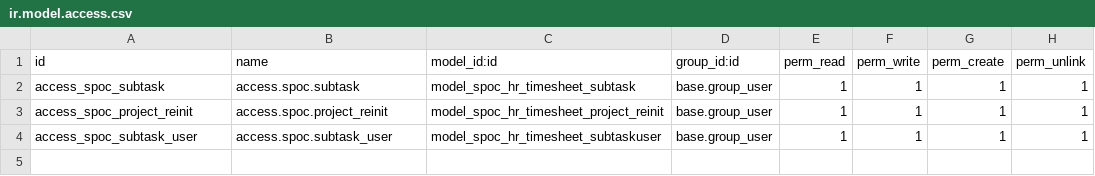
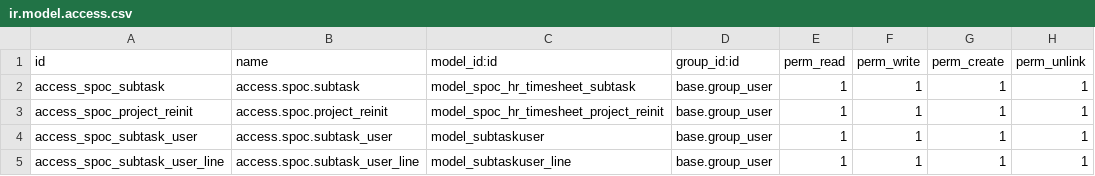
Before and after one commit to profispoc/spoc_hr_timesheet, a CSV file: security/ir.model.access.csv, drawn as a sheet.

```diff
--- a/security/ir.model.access.csv
+++ b/security/ir.model.access.csv
@@ -3,2 +3,3 @@ access_spoc_subtask,access.spoc.subtask,model_spoc_hr_timesheet_subtask,base.gro
 access_spoc_project_reinit,access.spoc.project_reinit,model_spoc_hr_timesheet_project_reinit,base.group_user,1,1,1,1
-access_spoc_subtask_user,access.spoc.subtask_user,model_spoc_hr_timesheet_subtaskuser,base.group_user,1,1,1,1
+access_spoc_subtask_user,access.spoc.subtask_user,model_subtaskuser,base.group_user,1,1,1,1
+access_spoc_subtask_user_line,access.spoc.subtask_user_line,model_subtaskuser_line,base.group_user,1,1,1,1
```
Also changed, not shown: 4 other files.
